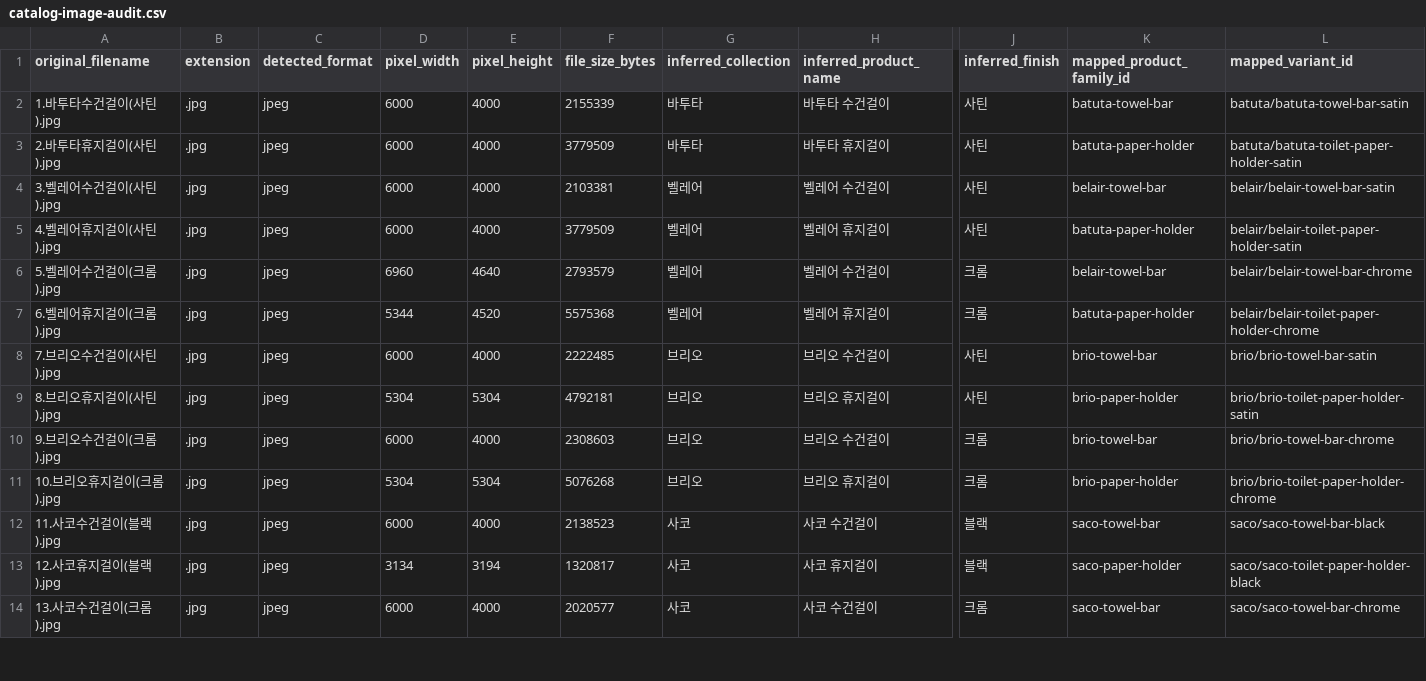
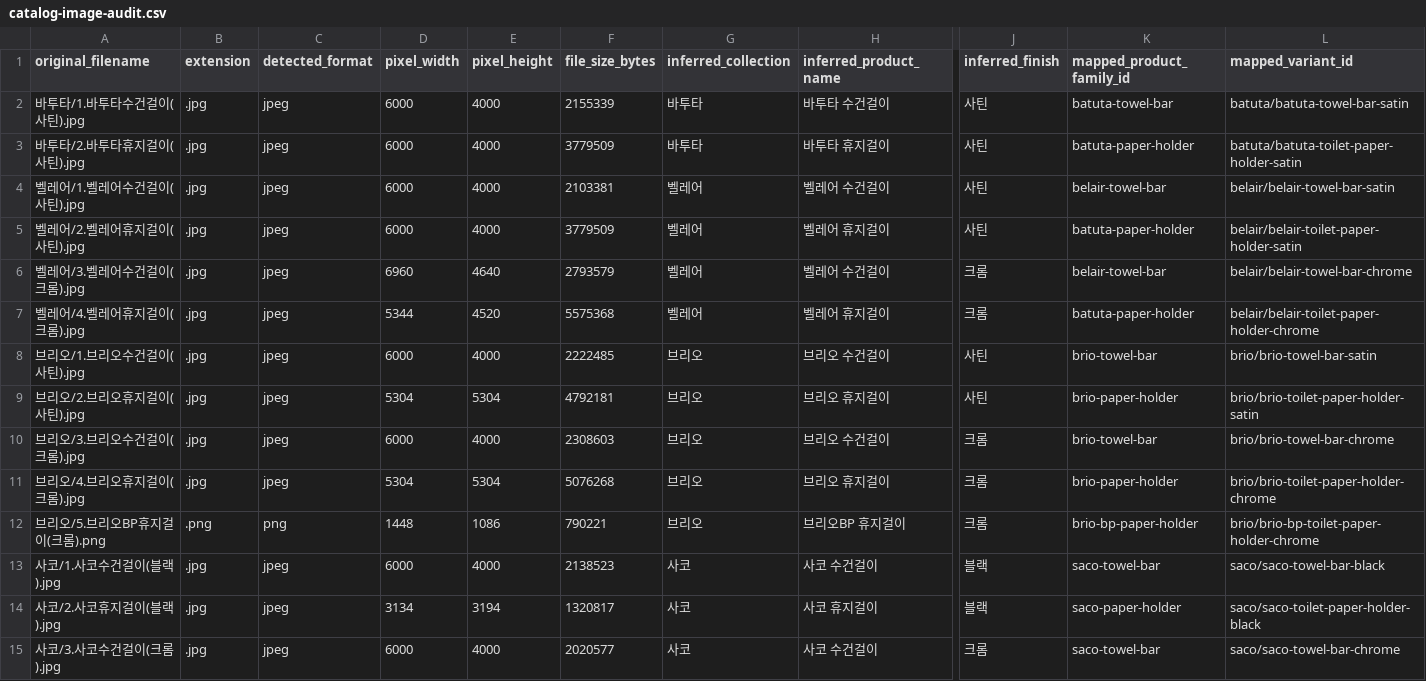
Before and after one commit to james12parker/james12parker.github.io, a CSV file: docs/catalog-image-audit.csv, drawn as a sheet; only a part is shown, gaps mark what is left out; addresses are those after the commit; rows hold the shown columns only; the diff covers the shown part only; the diff names each change by its address in the sheet, - before the commit and + after, or states it on an @@ line.

```diff
--- a/docs/catalog-image-audit.csv
+++ b/docs/catalog-image-audit.csv
-A2 (original_filename): 1.바투타수건걸이(사틴).jpg
+A2 (original_filename): 바투타/1.바투타수건걸이(사틴).jpg
-A3 (original_filename): 2.바투타휴지걸이(사틴).jpg
+A3 (original_filename): 바투타/2.바투타휴지걸이(사틴).jpg
-A4 (original_filename): 3.벨레어수건걸이(사틴).jpg
+A4 (original_filename): 벨레어/1.벨레어수건걸이(사틴).jpg
-A5 (original_filename): 4.벨레어휴지걸이(사틴).jpg
+A5 (original_filename): 벨레어/2.벨레어휴지걸이(사틴).jpg
-A6 (original_filename): 5.벨레어수건걸이(크롬).jpg
+A6 (original_filename): 벨레어/3.벨레어수건걸이(크롬).jpg
-A7 (original_filename): 6.벨레어휴지걸이(크롬).jpg
+A7 (original_filename): 벨레어/4.벨레어휴지걸이(크롬).jpg
-A8 (original_filename): 7.브리오수건걸이(사틴).jpg
+A8 (original_filename): 브리오/1.브리오수건걸이(사틴).jpg
-A9 (original_filename): 8.브리오휴지걸이(사틴).jpg
+A9 (original_filename): 브리오/2.브리오휴지걸이(사틴).jpg
-A10 (original_filename): 9.브리오수건걸이(크롬).jpg
+A10 (original_filename): 브리오/3.브리오수건걸이(크롬).jpg
-A11 (original_filename): 10.브리오휴지걸이(크롬).jpg
+A11 (original_filename): 브리오/4.브리오휴지걸이(크롬).jpg
+row 12: 브리오/5.브리오BP휴지걸이(크롬).png | .png | png | 1448 | 1086 | 790221 | 브리오 | 브리오BP 휴지걸이 | 크롬 | brio-bp-paper-holder | brio/brio-bp-toilet-paper-holder-chrome
-A13 (original_filename): 11.사코수건걸이(블랙).jpg
+A13 (original_filename): 사코/1.사코수건걸이(블랙).jpg
-A14 (original_filename): 12.사코휴지걸이(블랙).jpg
+A14 (original_filename): 사코/2.사코휴지걸이(블랙).jpg
-A15 (original_filename): 13.사코수건걸이(크롬).jpg
+A15 (original_filename): 사코/3.사코수건걸이(크롬).jpg
```
Also changed, not shown: 1 removed row and 24 edited cells elsewhere in this file, 50 other files.
